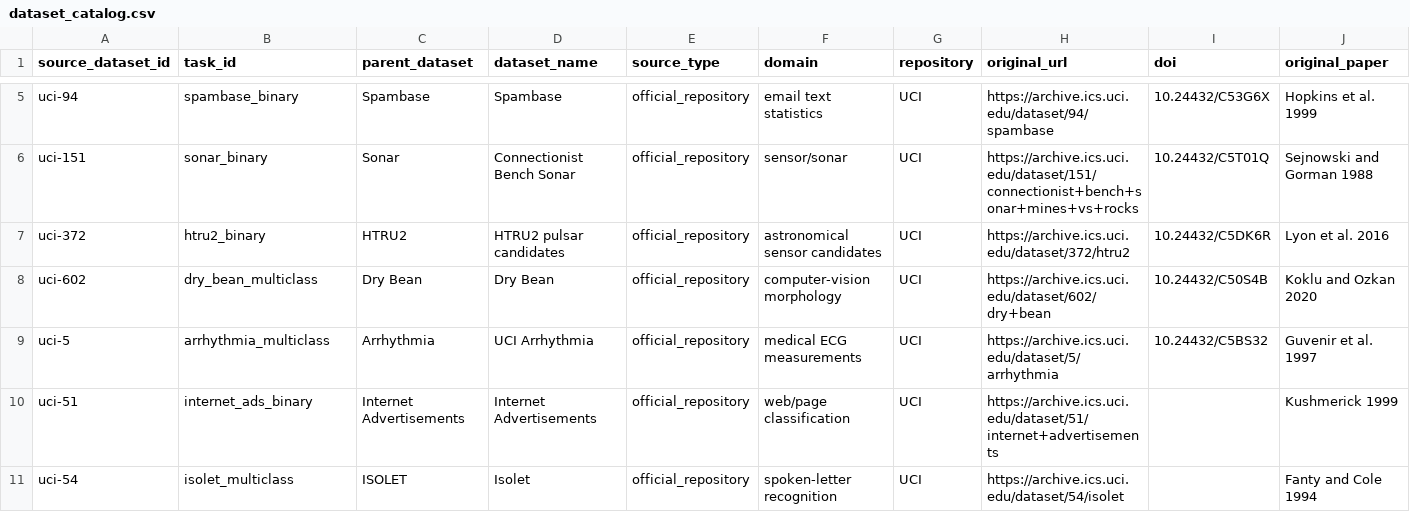
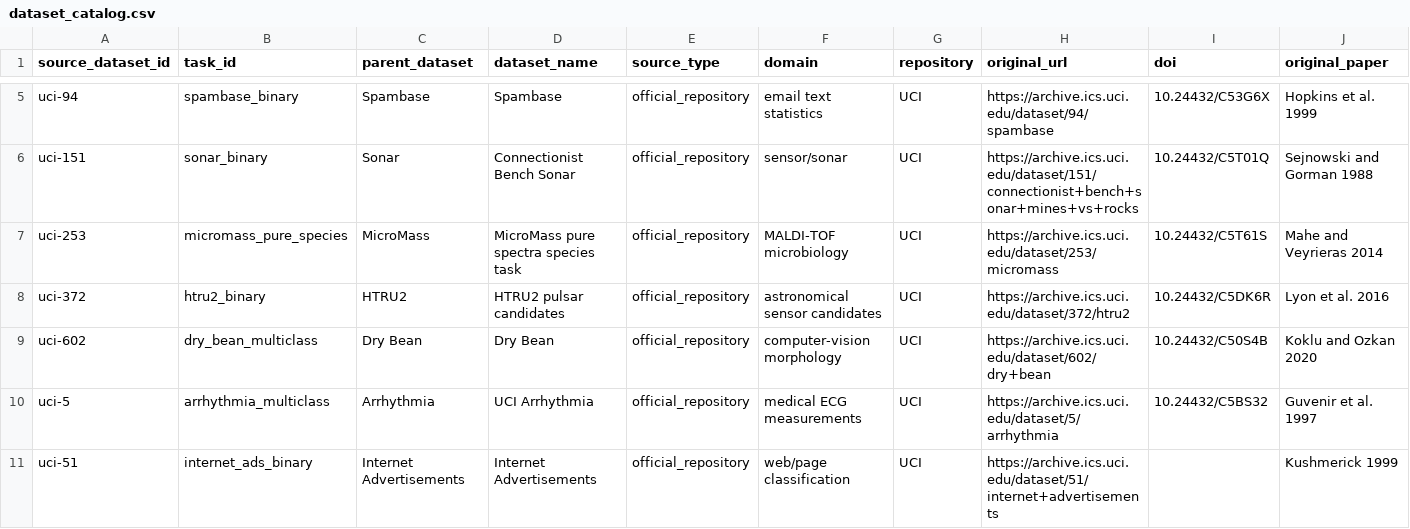
Before and after one commit to whzy3185/liqiu, a CSV file: artifacts/dataset_catalog.csv, drawn as a sheet; only a part is shown, gaps mark what is left out; the shorter side is filled out with more unchanged rows; rows hold the shown columns only; the diff names each change by its address in the sheet, - before the commit and + after, or states it on an @@ line.

```diff
--- a/artifacts/dataset_catalog.csv
+++ b/artifacts/dataset_catalog.csv
+row 7: uci-253 | micromass_pure_species | MicroMass | MicroMass pure spectra species task | official_repository | MALDI-TOF microbiology | UCI | https://archive.ics.uci.edu/dataset/253/micromass | 10.24432/C5T61S | Mahe and Veyrieras 2014
```
Also changed, not shown: 2 other files.
